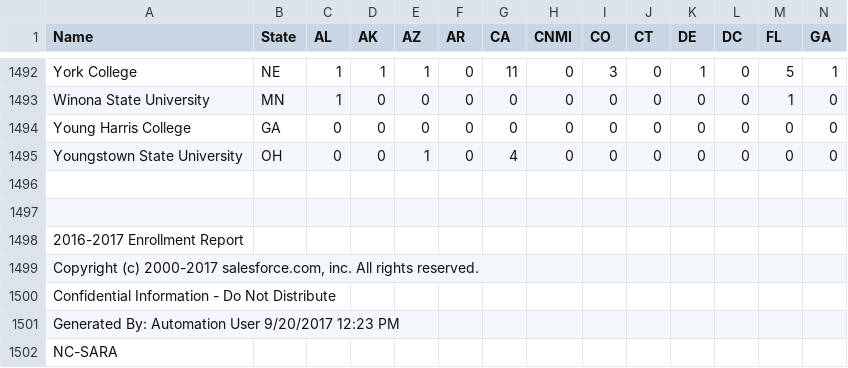
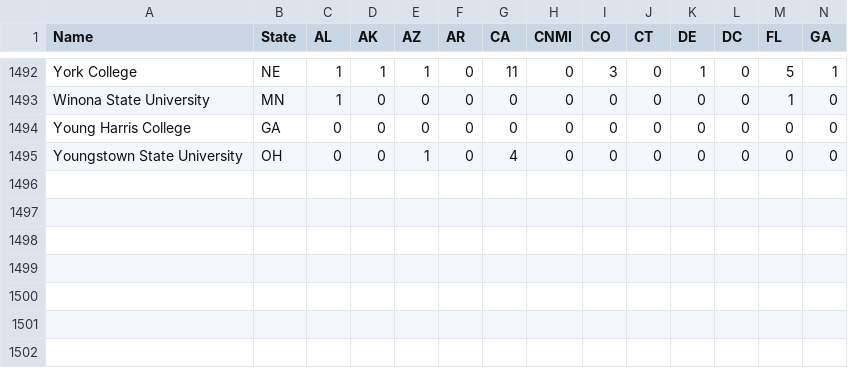
Before and after one commit to RVA-ALT-Lab/ipeds, a CSV file: NCSARA/NC-SARA 2016-2017 Enrollments.csv, drawn as a sheet; only a part is shown, gaps mark what is left out; rows hold the shown columns only; the diff names each change by its address in the sheet, - before the commit and + after, or states it on an @@ line.

Commit message:
update CSV and JSON files, write map data transformation

```diff
--- a/NCSARA/NC-SARA 2016-2017 Enrollments.csv
+++ b/NCSARA/NC-SARA 2016-2017 Enrollments.csv
-row 1496: (empty)
-row 1497: (empty)
-row 1498: 2016-2017 Enrollment Report
-row 1499: Copyright (c) 2000-2017 salesforce.com, inc. All rights reserved.
-row 1500: Confidential Information - Do Not Distribute
-row 1501: Generated By: Automation User 9/20/2017 12:23 PM
-row 1502: NC-SARA
```
Also changed, not shown: 2 other files.
